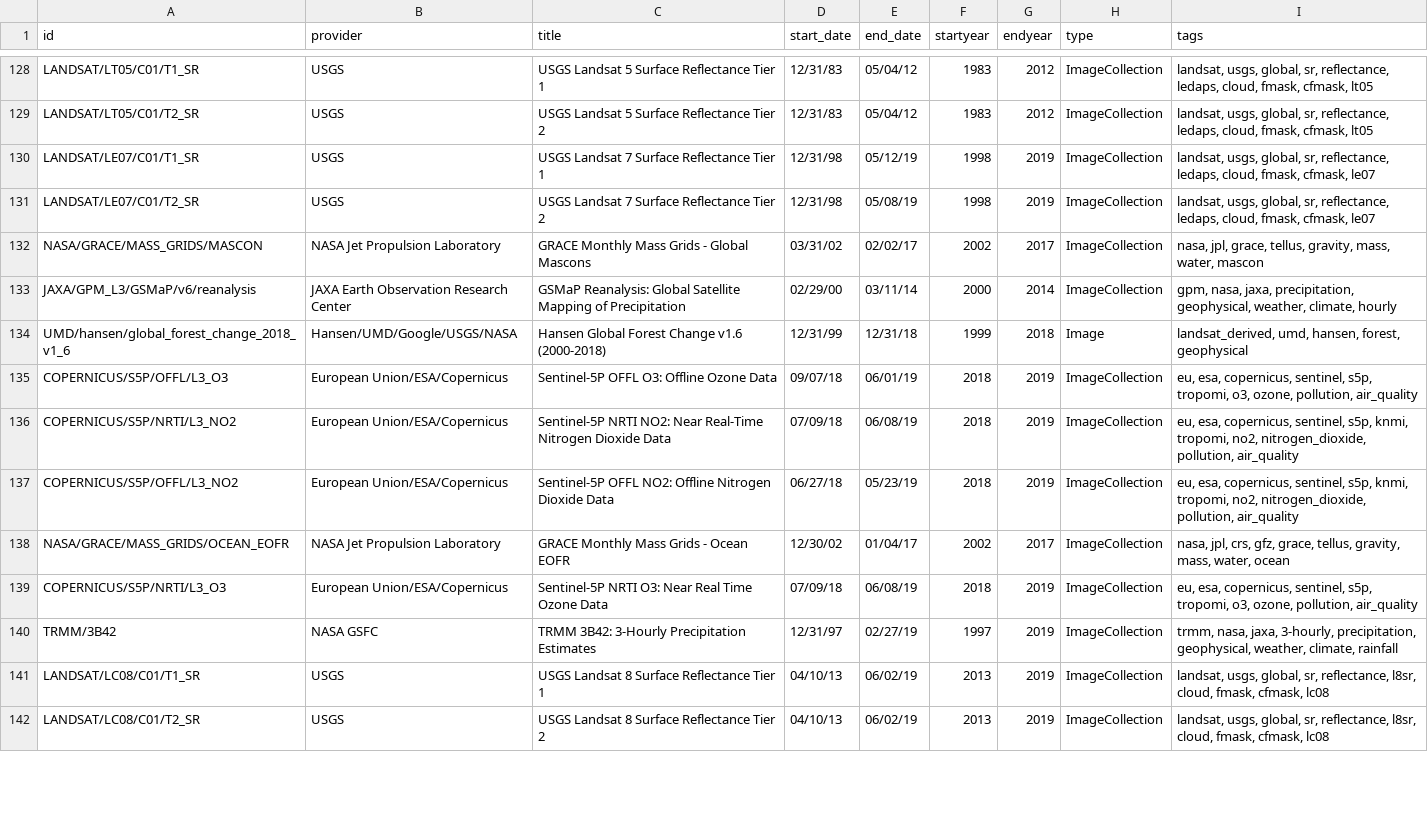
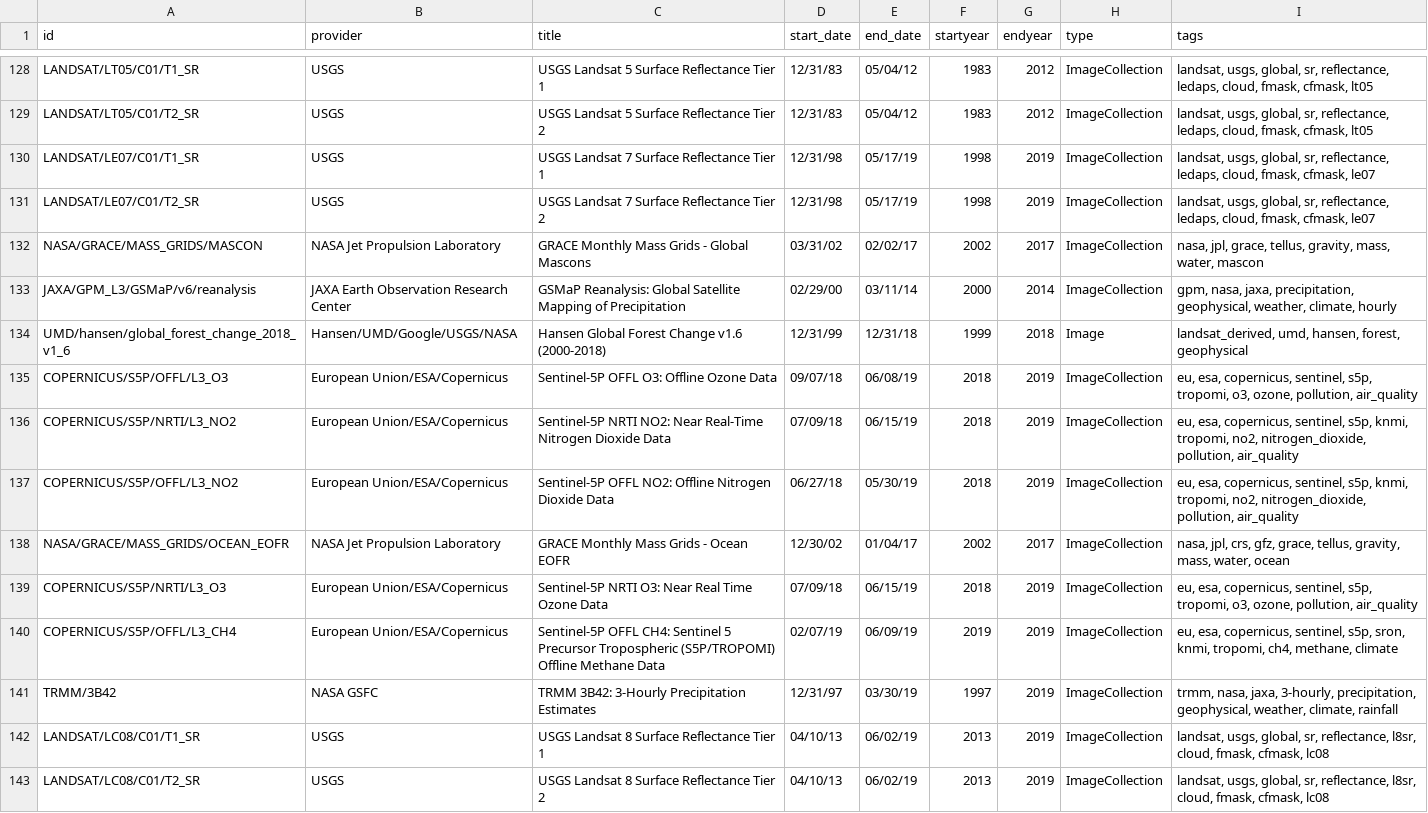
Before and after one commit to samapriya/Earth-Engine-Datasets-List, a CSV file: eed-2019-06-17.csv (was eed-2019-06-10.csv), drawn as a sheet; only a part is shown, gaps mark what is left out; the diff covers the shown part only.

Commit message:
updated datasets 2019-06-17

```diff
--- a/eed-2019-06-10.csv
+++ b/eed-2019-06-17.csv
@@ -129,4 +129,4 @@ LANDSAT/LT05/C01/T1_SR,USGS,USGS Landsat 5 Surface Reflectance Tier 1,12/31/83,0
 LANDSAT/LT05/C01/T2_SR,USGS,USGS Landsat 5 Surface Reflectance Tier 2,12/31/83,05/04/12,1983,2012,ImageCollection,"landsat, usgs, global, sr, reflectance, ledaps, cloud, fmask, cfmask, lt05"
-LANDSAT/LE07/C01/T1_SR,USGS,USGS Landsat 7 Surface Reflectance Tier 1,12/31/98,05/12/19,1998,2019,ImageCollection,"landsat, usgs, global, sr, reflectance, ledaps, cloud, fmask, cfmask, le07"
-LANDSAT/LE07/C01/T2_SR,USGS,USGS Landsat 7 Surface Reflectance Tier 2,12/31/98,05/08/19,1998,2019,ImageCollection,"landsat, usgs, global, sr, reflectance, ledaps, cloud, fmask, cfmask, le07"
+LANDSAT/LE07/C01/T1_SR,USGS,USGS Landsat 7 Surface Reflectance Tier 1,12/31/98,05/17/19,1998,2019,ImageCollection,"landsat, usgs, global, sr, reflectance, ledaps, cloud, fmask, cfmask, le07"
+LANDSAT/LE07/C01/T2_SR,USGS,USGS Landsat 7 Surface Reflectance Tier 2,12/31/98,05/17/19,1998,2019,ImageCollection,"landsat, usgs, global, sr, reflectance, ledaps, cloud, fmask, cfmask, le07"
 NASA/GRACE/MASS_GRIDS/MASCON,NASA Jet Propulsion Laboratory,GRACE Monthly Mass Grids - Global Mascons,03/31/02,02/02/17,2002,2017,ImageCollection,"nasa, jpl, grace, tellus, gravity, mass, water, mascon"
@@ -134,8 +134,9 @@ JAXA/GPM_L3/GSMaP/v6/reanalysis,JAXA Earth Observation Research Center,GSMaP Rea
 UMD/hansen/global_forest_change_2018_v1_6,Hansen/UMD/Google/USGS/NASA,Hansen Global Forest Change v1.6 (2000-2018),12/31/99,12/31/18,1999,2018,Image,"landsat_derived, umd, hansen, forest, geophysical"
-COPERNICUS/S5P/OFFL/L3_O3,European Union/ESA/Copernicus,Sentinel-5P OFFL O3: Offline Ozone Data ,09/07/18,06/01/19,2018,2019,ImageCollection,"eu, esa, copernicus, sentinel, s5p, tropomi, o3, ozone, pollution, air_quality"
-COPERNICUS/S5P/NRTI/L3_NO2,European Union/ESA/Copernicus,Sentinel-5P NRTI NO2: Near Real-Time Nitrogen Dioxide Data,07/09/18,06/08/19,2018,2019,ImageCollection,"eu, esa, copernicus, sentinel, s5p, knmi, tropomi, no2, nitrogen_dioxide, pollution, air_quality"
-COPERNICUS/S5P/OFFL/L3_NO2,European Union/ESA/Copernicus,Sentinel-5P OFFL NO2: Offline Nitrogen Dioxide Data,06/27/18,05/23/19,2018,2019,ImageCollection,"eu, esa, copernicus, sentinel, s5p, knmi, tropomi, no2, nitrogen_dioxide, pollution, air_quality"
+COPERNICUS/S5P/OFFL/L3_O3,European Union/ESA/Copernicus,Sentinel-5P OFFL O3: Offline Ozone Data ,09/07/18,06/08/19,2018,2019,ImageCollection,"eu, esa, copernicus, sentinel, s5p, tropomi, o3, ozone, pollution, air_quality"
+COPERNICUS/S5P/NRTI/L3_NO2,European Union/ESA/Copernicus,Sentinel-5P NRTI NO2: Near Real-Time Nitrogen Dioxide Data,07/09/18,06/15/19,2018,2019,ImageCollection,"eu, esa, copernicus, sentinel, s5p, knmi, tropomi, no2, nitrogen_dioxide, pollution, air_quality"
+COPERNICUS/S5P/OFFL/L3_NO2,European Union/ESA/Copernicus,Sentinel-5P OFFL NO2: Offline Nitrogen Dioxide Data,06/27/18,05/30/19,2018,2019,ImageCollection,"eu, esa, copernicus, sentinel, s5p, knmi, tropomi, no2, nitrogen_dioxide, pollution, air_quality"
 NASA/GRACE/MASS_GRIDS/OCEAN_EOFR,NASA Jet Propulsion Laboratory,GRACE Monthly Mass Grids - Ocean EOFR,12/30/02,01/04/17,2002,2017,ImageCollection,"nasa, jpl, crs, gfz, grace, tellus, gravity, mass, water, ocean"
-COPERNICUS/S5P/NRTI/L3_O3,European Union/ESA/Copernicus,Sentinel-5P NRTI O3: Near Real Time Ozone Data,07/09/18,06/08/19,2018,2019,ImageCollection,"eu, esa, copernicus, sentinel, s5p, tropomi, o3, ozone, pollution, air_quality"
-TRMM/3B42,NASA GSFC,TRMM 3B42: 3-Hourly Precipitation Estimates,12/31/97,02/27/19,1997,2019,ImageCollection,"trmm, nasa, jaxa, 3-hourly, precipitation, geophysical, weather, climate, rainfall"
+COPERNICUS/S5P/NRTI/L3_O3,European Union/ESA/Copernicus,Sentinel-5P NRTI O3: Near Real Time Ozone Data,07/09/18,06/15/19,2018,2019,ImageCollection,"eu, esa, copernicus, sentinel, s5p, tropomi, o3, ozone, pollution, air_quality"
+COPERNICUS/S5P/OFFL/L3_CH4,European Union/ESA/Copernicus,Sentinel-5P OFFL CH4: Sentinel 5 Precursor Tropospheric (S5P/TROPOMI) Offline Methane Data ,02/07/19,06/09/19,2019,2019,ImageCollection,"eu, esa, copernicus, sentinel, s5p, sron, knmi, tropomi, ch4, methane, climate"
+TRMM/3B42,NASA GSFC,TRMM 3B42: 3-Hourly Precipitation Estimates,12/31/97,03/30/19,1997,2019,ImageCollection,"trmm, nasa, jaxa, 3-hourly, precipitation, geophysical, weather, climate, rainfall"
 LANDSAT/LC08/C01/T1_SR,USGS,USGS Landsat 8 Surface Reflectance Tier 1,04/10/13,06/02/19,2013,2019,ImageCollection,"landsat, usgs, global, sr, reflectance, l8sr, cloud, fmask, cfmask, lc08"
```
Also changed, not shown: 115 edited cells elsewhere in this file, 1 other file.
